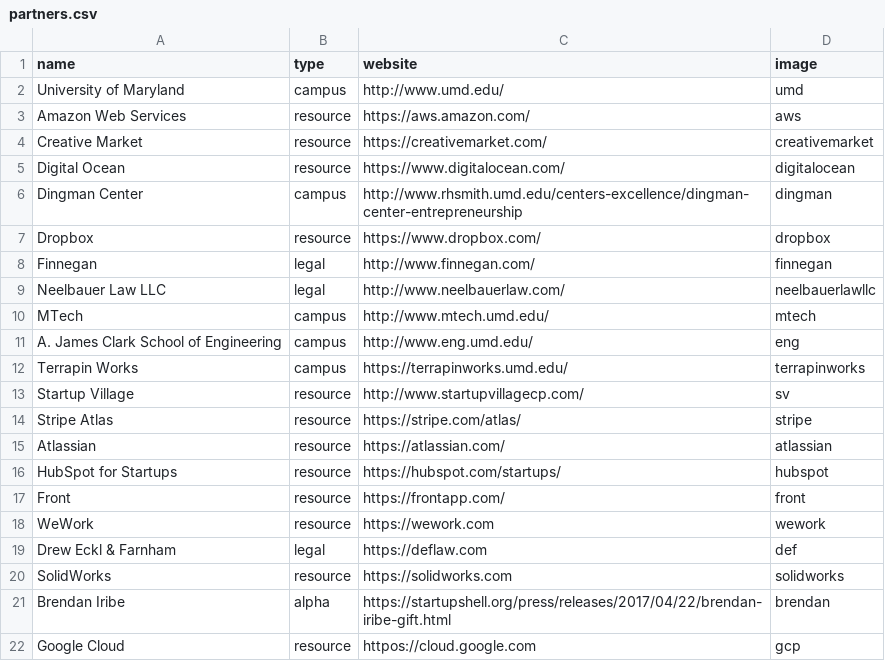
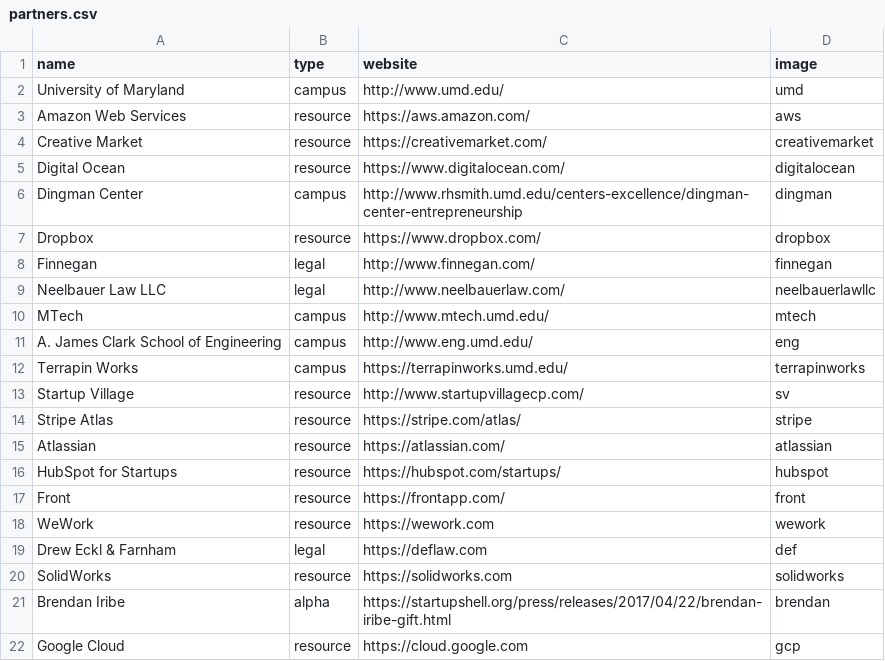
Before and after one commit to StartupShell/web-2017, a CSV file: _data/partners.csv, drawn as a sheet.

Commit message:
add gcp to data - fix typo [deploy: production]

```diff
--- a/_data/partners.csv
+++ b/_data/partners.csv
@@ -21,2 +21,2 @@ SolidWorks,resource,https://solidworks.com,solidworks
 Brendan Iribe,alpha,https://startupshell.org/press/releases/2017/04/22/brendan-iribe-gift.html,brendan
-Google Cloud,resource,httpos://cloud.google.com,gcp
+Google Cloud,resource,https://cloud.google.com,gcp
```
